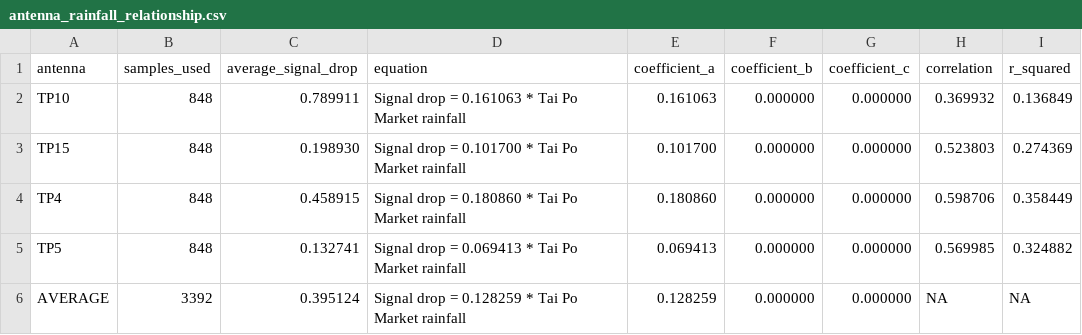
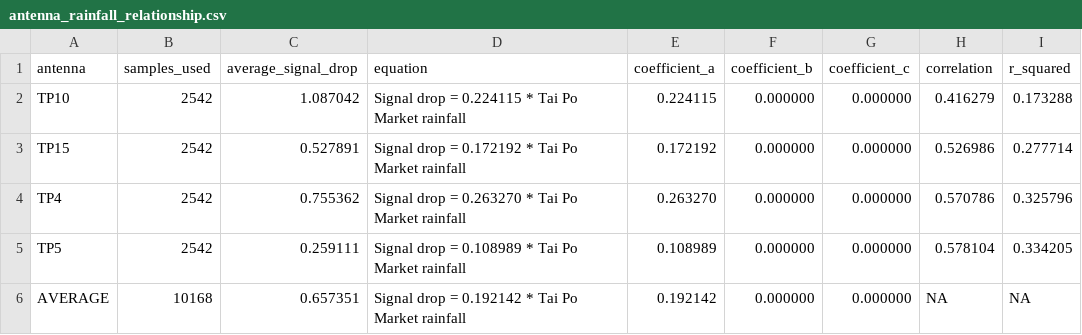
Before and after one commit to IsaacChan228/rainfall_data, a CSV file: antenna_rainfall_relationship.csv, drawn as a sheet.

```diff
--- a/antenna_rainfall_relationship.csv
+++ b/antenna_rainfall_relationship.csv
@@ -1,6 +1,6 @@
 antenna,samples_used,average_signal_drop,equation,coefficient_a,coefficient_b,coefficient_c,correlation,r_squared
-TP10,848,0.789911,Signal drop = 0.161063 * Tai Po Market rainfall,0.161063,0.000000,0.000000,0.369932,0.136849
-TP15,848,0.198930,Signal drop = 0.101700 * Tai Po Market rainfall,0.101700,0.000000,0.000000,0.523803,0.274369
-TP4,848,0.458915,Signal drop = 0.180860 * Tai Po Market rainfall,0.180860,0.000000,0.000000,0.598706,0.358449
-TP5,848,0.132741,Signal drop = 0.069413 * Tai Po Market rainfall,0.069413,0.000000,0.000000,0.569985,0.324882
-AVERAGE,3392,0.395124,Signal drop = 0.128259 * Tai Po Market rainfall,0.128259,0.000000,0.000000,NA,NA
+TP10,2542,1.087042,Signal drop = 0.224115 * Tai Po Market rainfall,0.224115,0.000000,0.000000,0.416279,0.173288
+TP15,2542,0.527891,Signal drop = 0.172192 * Tai Po Market rainfall,0.172192,0.000000,0.000000,0.526986,0.277714
+TP4,2542,0.755362,Signal drop = 0.263270 * Tai Po Market rainfall,0.263270,0.000000,0.000000,0.570786,0.325796
+TP5,2542,0.259111,Signal drop = 0.108989 * Tai Po Market rainfall,0.108989,0.000000,0.000000,0.578104,0.334205
+AVERAGE,10168,0.657351,Signal drop = 0.192142 * Tai Po Market rainfall,0.192142,0.000000,0.000000,NA,NA
```
Also changed, not shown: naive_bayes_probabilities.csv, 12 other files.
